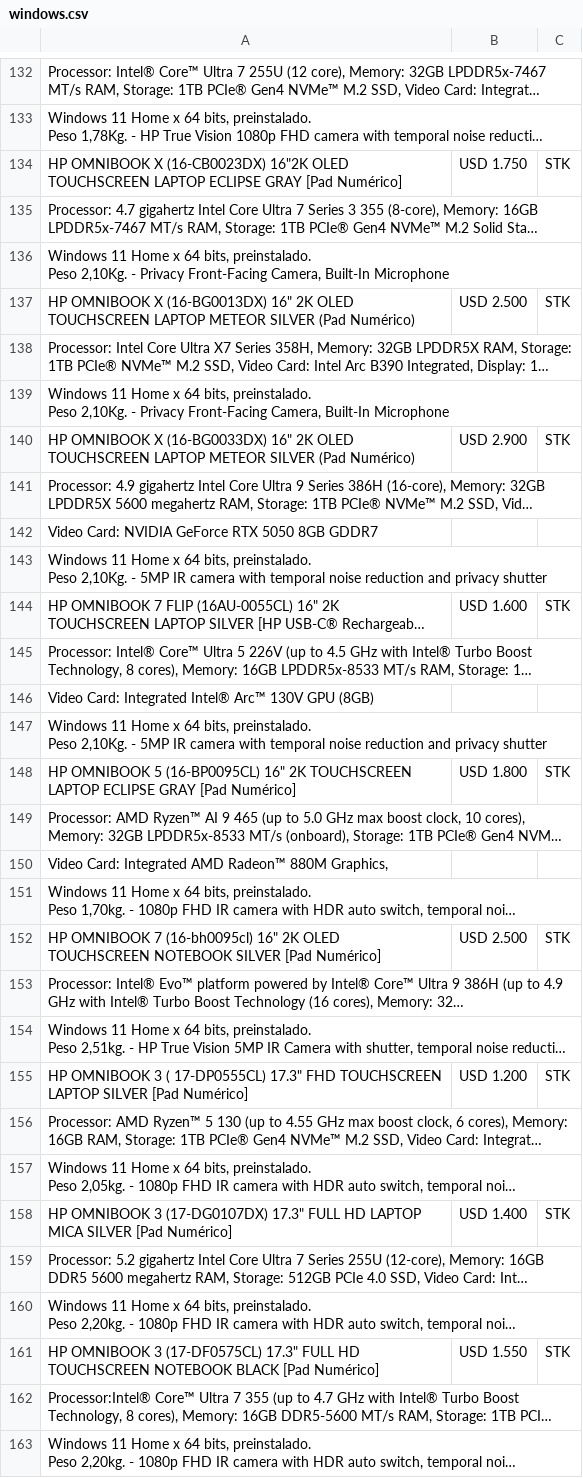
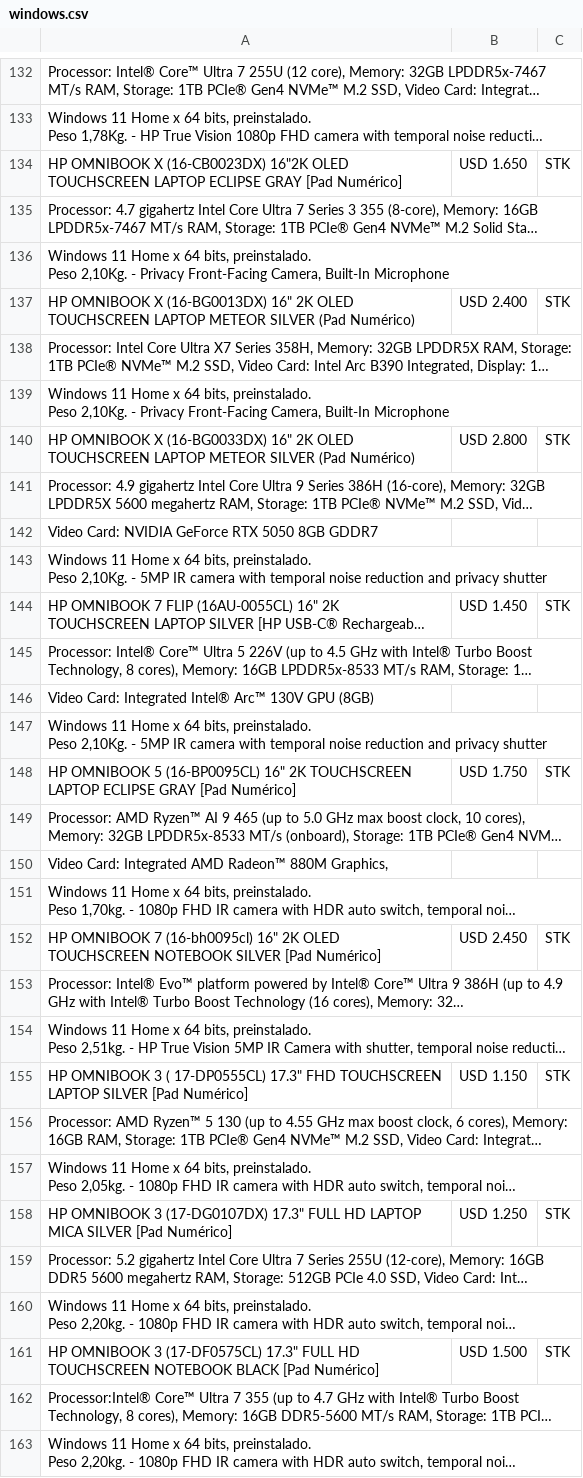
Before and after one commit to tptecno/windows, a CSV file: windows.csv, drawn as a sheet; only a part is shown, gaps mark what is left out; long unchanged cells end in …; the diff covers the shown part only; the diff names each change by its address in the sheet, - before the commit and + after, or states it on an @@ line.

Commit message:
Actualización de precios 11/10/2026 13:02

```diff
--- a/windows.csv
+++ b/windows.csv
-B134: USD 1.750
+B134: USD 1.650
-B137: USD 2.500
+B137: USD 2.400
-B140: USD 2.900
+B140: USD 2.800
-B144: USD 1.600
+B144: USD 1.450
-B148: USD 1.800
+B148: USD 1.750
-B152: USD 2.500
+B152: USD 2.450
-B155: USD 1.200
+B155: USD 1.150
-B158: USD 1.400
+B158: USD 1.250
-B161: USD 1.550
+B161: USD 1.500
```
Also changed, not shown: 17 edited cells elsewhere in this file.
